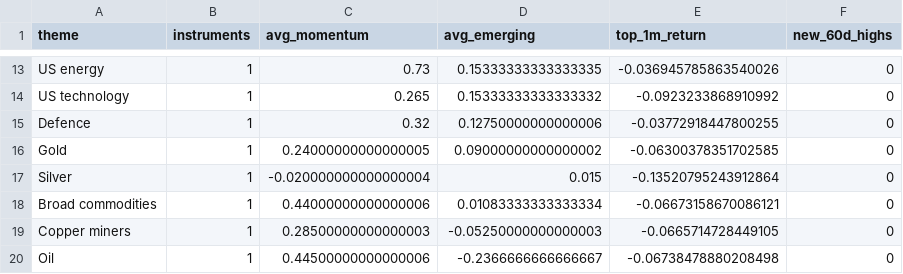
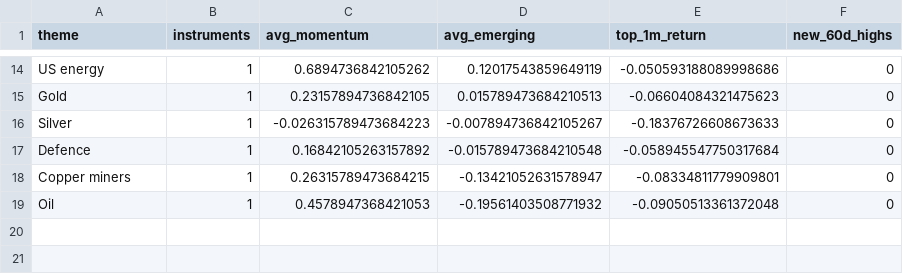
Before and after one commit to MHarvz-Moose/T212_Dashboard, a CSV file: reports/outputs/latest_daily_themes.csv, drawn as a sheet; only a part is shown, gaps mark what is left out; removed rows and columns are numbered as before the commit, all else as after; the diff covers the shown part only; the diff names each change by its address in the sheet, - before the commit and + after, or states it on an @@ line.

```diff
--- a/reports/outputs/latest_daily_themes.csv
+++ b/reports/outputs/latest_daily_themes.csv
-C14 (avg_momentum): 0.73
+C14 (avg_momentum): 0.6894736842105262
-D14 (avg_emerging): 0.15333333333333335
+D14 (avg_emerging): 0.12017543859649119
-E14 (top_1m_return): -0.036945785863540026
+E14 (top_1m_return): -0.050593188089998686
-row 14: US technology | 1 | 0.265 | 0.15333333333333332 | -0.0923233868910992 | 0
-row 15: Defence | 1 | 0.32 | 0.12750000000000006 | -0.03772918447800255 | 0
-C15 (avg_momentum): 0.24000000000000005
+C15 (avg_momentum): 0.23157894736842105
-D15 (avg_emerging): 0.09000000000000002
+D15 (avg_emerging): 0.015789473684210513
-E15 (top_1m_return): -0.06300378351702585
+E15 (top_1m_return): -0.06604084321475623
-C16 (avg_momentum): -0.020000000000000004
+C16 (avg_momentum): -0.026315789473684223
-D16 (avg_emerging): 0.015
+D16 (avg_emerging): -0.007894736842105267
-E16 (top_1m_return): -0.13520795243912864
+E16 (top_1m_return): -0.18376726608673633
-row 18: Broad commodities | 1 | 0.44000000000000006 | 0.01083333333333334 | -0.06673158670086121 | 0
+row 17: Defence | 1 | 0.16842105263157892 | -0.015789473684210548 | -0.058945547750317684 | 0
-C18 (avg_momentum): 0.28500000000000003
+C18 (avg_momentum): 0.26315789473684215
-D18 (avg_emerging): -0.05250000000000003
+D18 (avg_emerging): -0.13421052631578947
-E18 (top_1m_return): -0.0665714728449105
+E18 (top_1m_return): -0.08334811779909801
-C19 (avg_momentum): 0.44500000000000006
+C19 (avg_momentum): 0.4578947368421053
-D19 (avg_emerging): -0.2366666666666667
+D19 (avg_emerging): -0.19561403508771932
-E19 (top_1m_return): -0.06738478880208498
+E19 (top_1m_return): -0.09050513361372048
```
Also changed, not shown: 4 added rows, 3 removed rows and 24 edited cells elsewhere in this file, reports/outputs/latest_daily_signals.csv, 3 other files.
